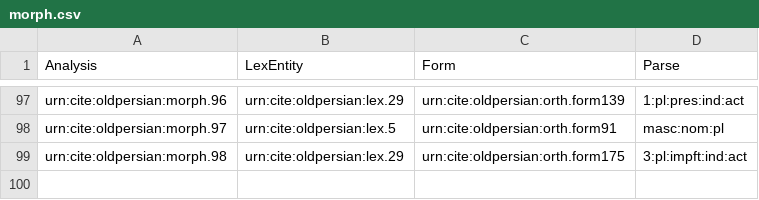
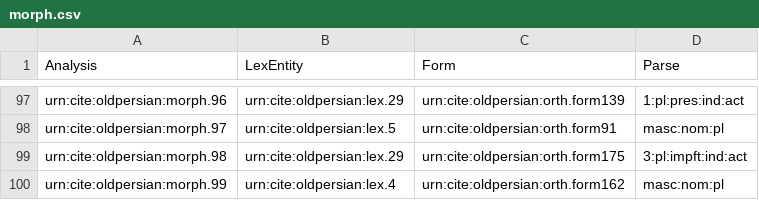
Before and after one commit to neelsmith/op, a CSV file: collections/morph.csv, drawn as a sheet; only a part is shown, gaps mark what is left out; the diff names each change by its address in the sheet, - before the commit and + after, or states it on an @@ line.

Commit message:
update lexicon

```diff
--- a/collections/morph.csv
+++ b/collections/morph.csv
+row 100: urn:cite:oldpersian:morph.99 | urn:cite:oldpersian:lex.4 | urn:cite:oldpersian:orth.form162 | masc:nom:pl
```
